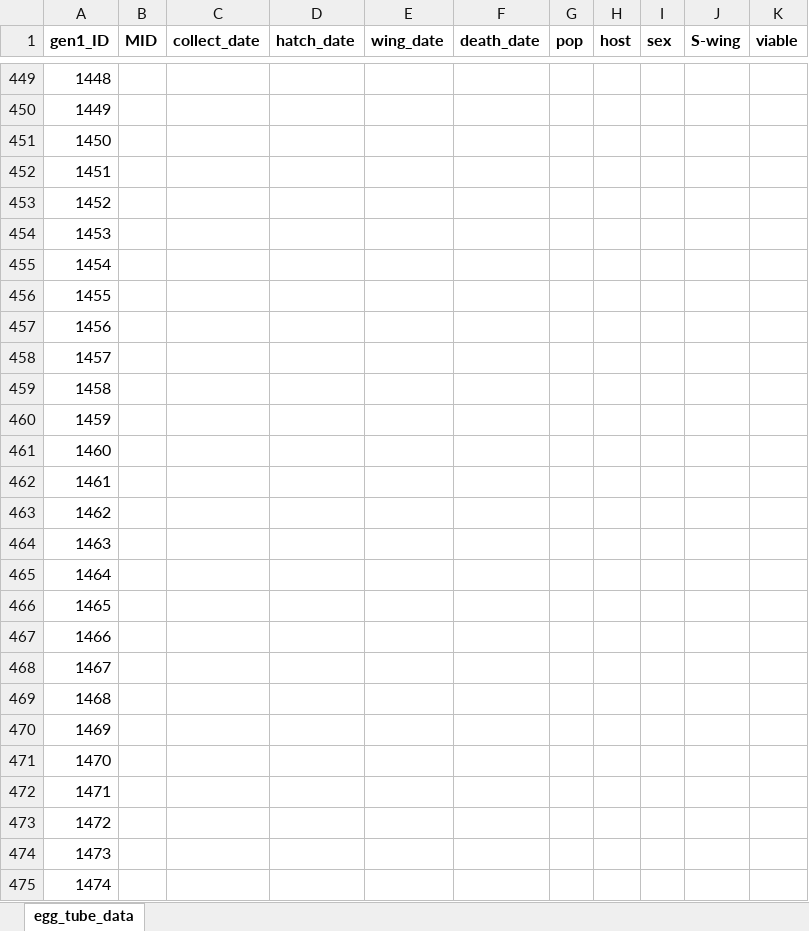
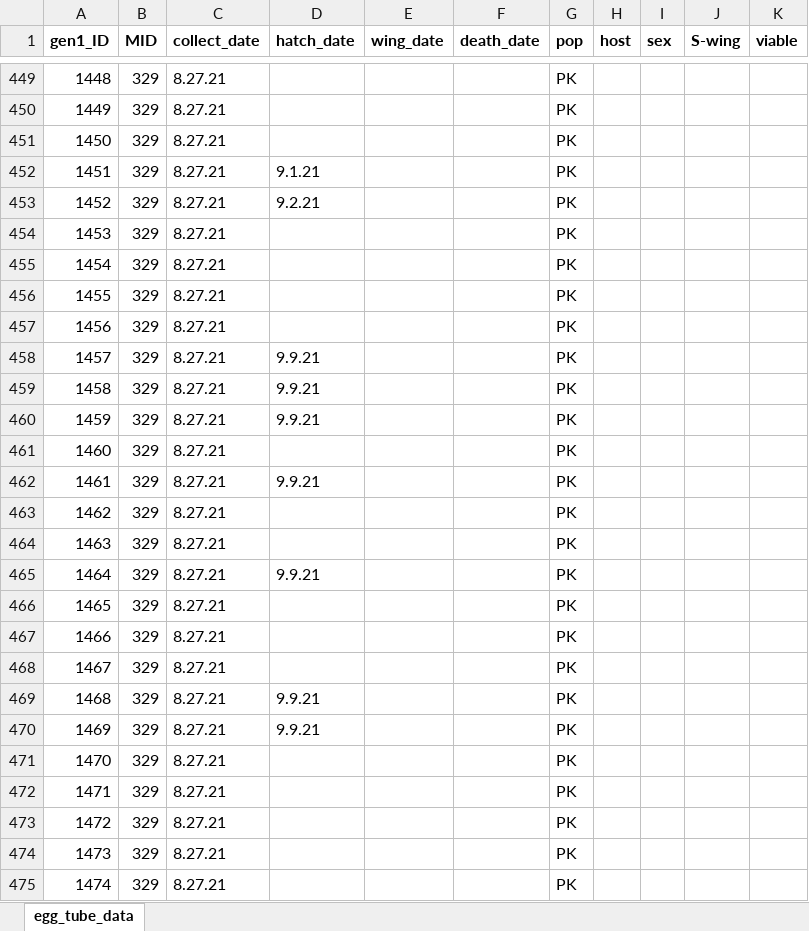
Before and after one commit to mlcenzer/SBB-dispersal, an Excel workbook: avbernat_working_on/Dispersal/Summer_2021/windaq_processing/data/egg_tube_data.xlsx, sheet egg_tube_data, drawn as a sheet; only a part is shown, gaps mark what is left out; values as stored, in another font and other column widths than the file's, no borders; the diff covers the shown part only; the diff names each change by its address in the sheet, - before the commit and + after, or states it on an @@ line.

Commit message:
Egg hatching update.

```diff
--- a/avbernat_working_on/Dispersal/Summer_2021/windaq_processing/data/egg_tube_data.xlsx (sheet egg_tube_data)
+++ b/avbernat_working_on/Dispersal/Summer_2021/windaq_processing/data/egg_tube_data.xlsx (sheet egg_tube_data)
-B449:B475 (MID): (empty)
+B449:B475 (MID): 329
-C449:C475 (collect_date): (empty)
+C449:C475 (collect_date): 8.27.21
-G449:G475 (pop): (empty)
+G449:G475 (pop): PK
-D452 (hatch_date): (empty)
+D452 (hatch_date): 9.1.21
-D453 (hatch_date): (empty)
+D453 (hatch_date): 9.2.21
-D458:D460 (hatch_date): (empty)
+D458:D460 (hatch_date): 9.9.21
-D462 (hatch_date): (empty)
+D462 (hatch_date): 9.9.21
-D465 (hatch_date): (empty)
+D465 (hatch_date): 9.9.21
-D469:D470 (hatch_date): (empty)
+D469:D470 (hatch_date): 9.9.21
```
Also changed, not shown: 505 edited cells elsewhere in this sheet, 3 other files.
